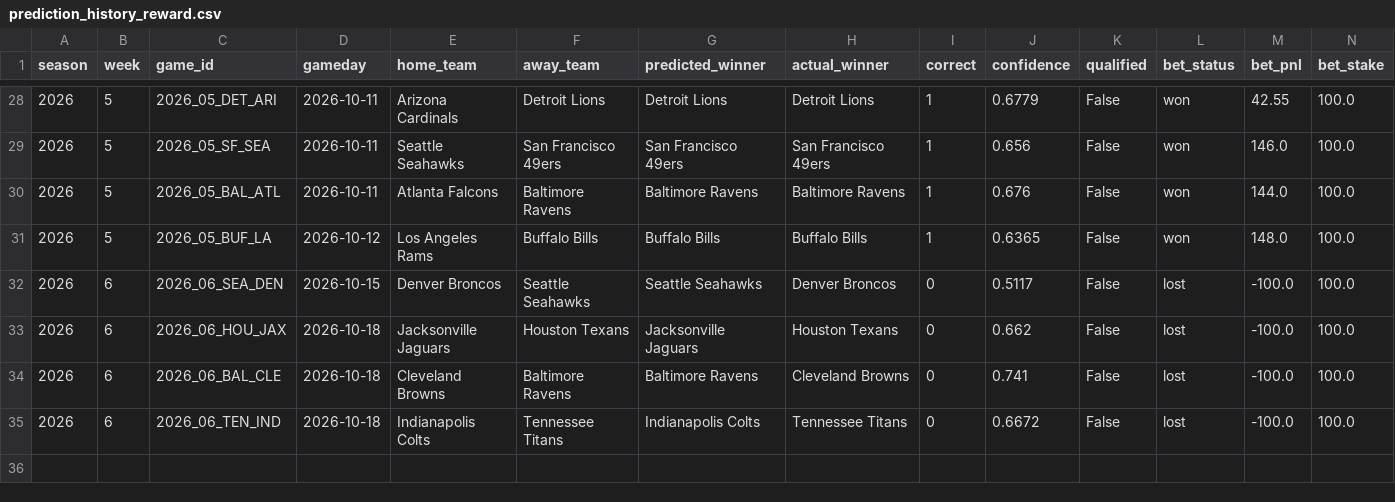
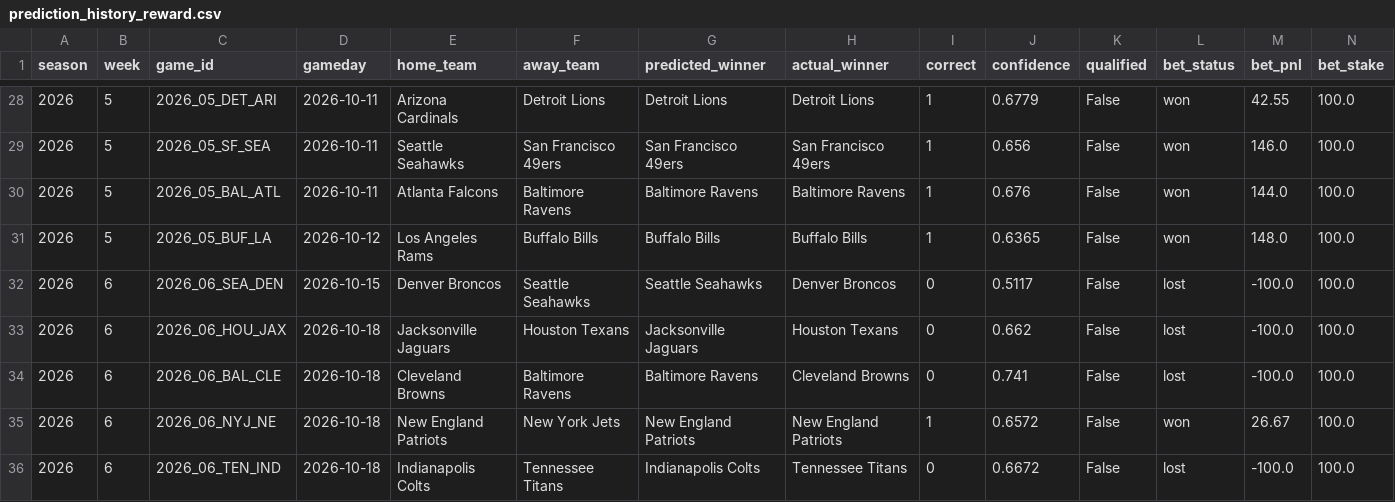
Before and after one commit to nholzmey/BoatBoat-Website, a CSV file: nfl/prediction_history_reward.csv, drawn as a sheet; only a part is shown, gaps mark what is left out; the diff names each change by its address in the sheet, - before the commit and + after, or states it on an @@ line.

```diff
--- a/nfl/prediction_history_reward.csv
+++ b/nfl/prediction_history_reward.csv
+row 35: 2026 | 6 | 2026_06_NYJ_NE | 2026-10-18 | New England Patriots | New York Jets | New England Patriots | New England Patriots | 1 | 0.6572 | False | won | 26.67 | 100.0
```
Also changed, not shown: nfl/prediction_history_all_years.csv, nfl/prediction_history_comparison.csv, 39 other files.
